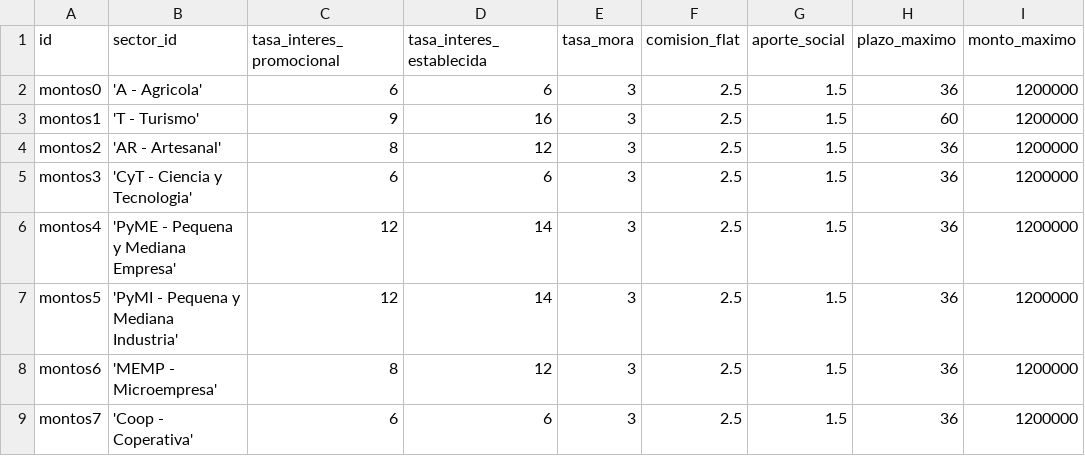
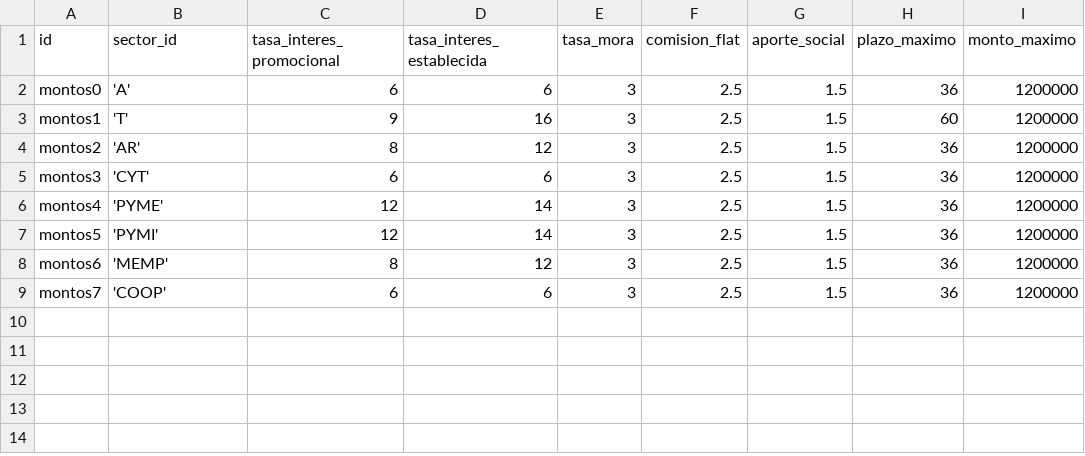
Before and after one commit to morenomeccia/tinjaca, a CSV file: addons/politicas/data/politicas.montos.csv, drawn as a sheet; only a part is shown; the diff names each change by its address in the sheet, - before the commit and + after, or states it on an @@ line.

Commit message:
Se modifico el modelo de sectores y los demas modelos involucrados con relaciones.

```diff
--- a/addons/politicas/data/politicas.montos.csv
+++ b/addons/politicas/data/politicas.montos.csv
-B2 (sector_id): 'A - Agricola'
+B2 (sector_id): 'A'
-B3 (sector_id): 'T - Turismo'
+B3 (sector_id): 'T'
-B4 (sector_id): 'AR - Artesanal'
+B4 (sector_id): 'AR'
-B5 (sector_id): 'CyT - Ciencia y Tecnologia'
+B5 (sector_id): 'CYT'
-B6 (sector_id): 'PyME - Pequena y Mediana Empresa'
+B6 (sector_id): 'PYME'
-B7 (sector_id): 'PyMI - Pequena y Mediana Industria'
+B7 (sector_id): 'PYMI'
-B8 (sector_id): 'MEMP - Microempresa'
+B8 (sector_id): 'MEMP'
-B9 (sector_id): 'Coop - Coperativa'
+B9 (sector_id): 'COOP'
```
Also changed, not shown: 1 other file.
